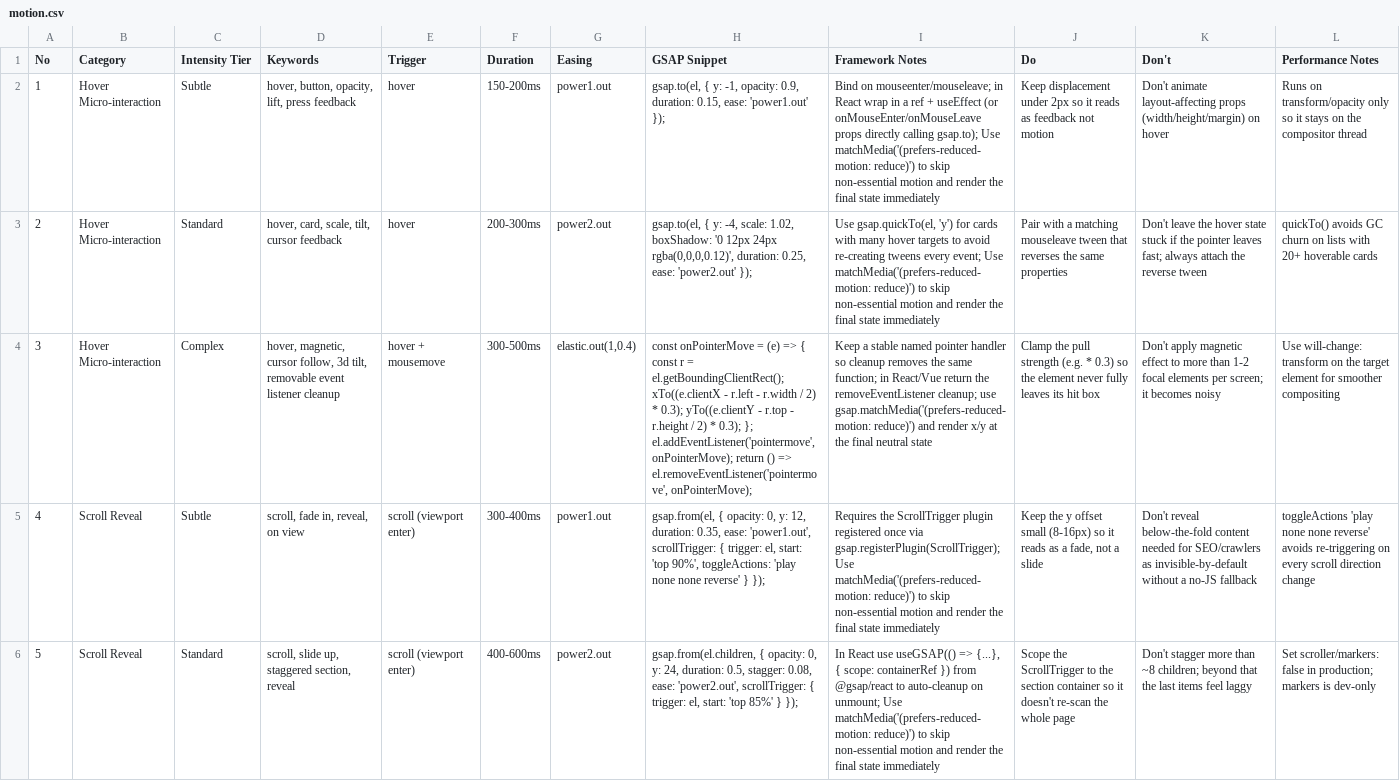
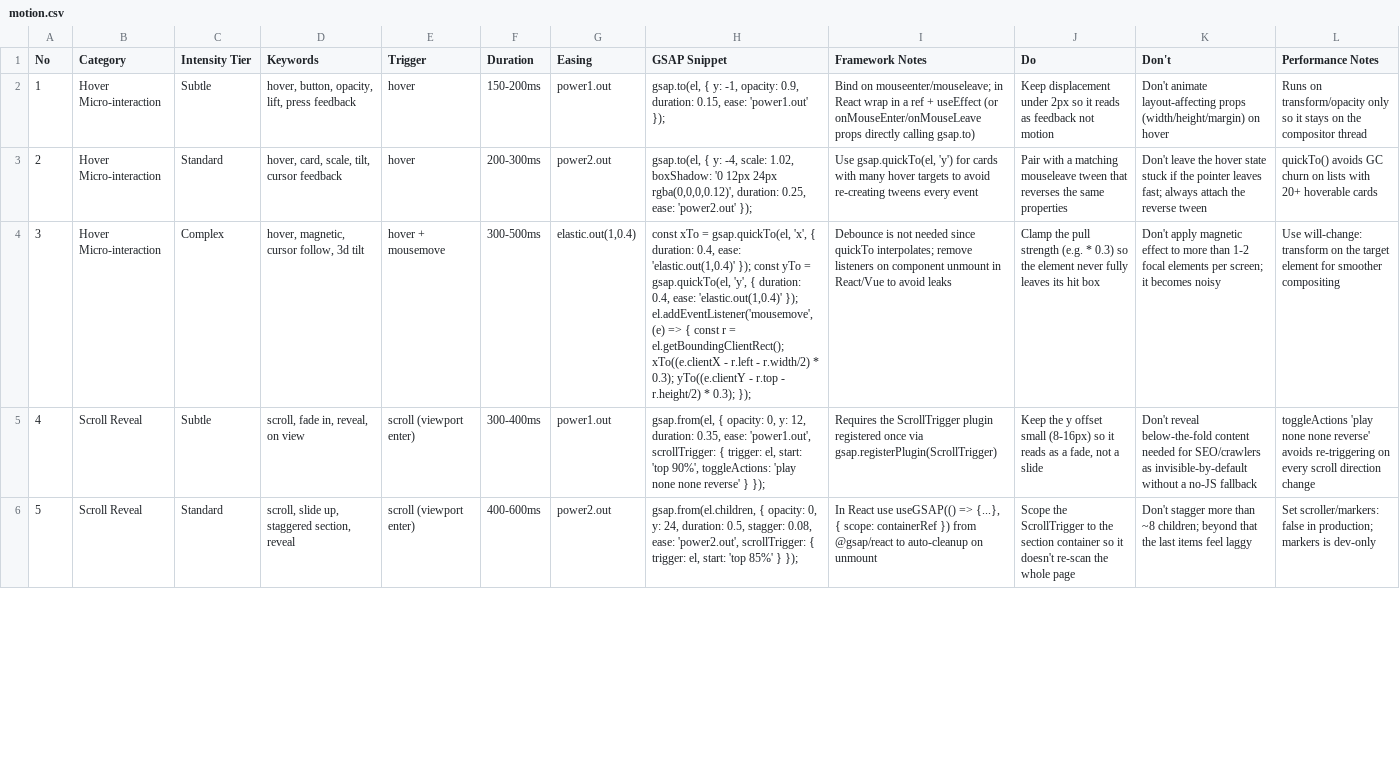
Before and after one commit to sajjadbabamaleki-lgtm/shop, a CSV file: .claude/skills/ui-ux-pro-max/data/motion.csv, drawn as a sheet; only a part is shown; the diff covers the shown part only; the diff names each change by its address in the sheet, - before the commit and + after, or states it on an @@ line.

```diff
--- a/.claude/skills/ui-ux-pro-max/data/motion.csv
+++ b/.claude/skills/ui-ux-pro-max/data/motion.csv
-I2 (Framework Notes): …directly calling gsap.to); Use matchMedia('(prefers-reduced-motion: reduce)') to skip non-essential motion and render the final state immediately
+I2 (Framework Notes): …directly calling gsap.to)
-I3 (Framework Notes): …tweens every event; Use matchMedia('(prefers-reduced-motion: reduce)') to skip non-essential motion and render the final state immediately
+I3 (Framework Notes): …tweens every event
-D4 (Keywords): …follow, 3d tilt, removable event listener cleanup
+D4 (Keywords): …follow, 3d tilt
-H4 (GSAP Snippet): const onPointerMove = (e) => { const r = el.getBoundingClientRect(); xTo((e.clientX - r.left - r.width / 2) * 0.3); yTo((e.clientY - r.top - r.height / 2) * 0.3); }; el.addEventListener('pointermove', onPointerMove); return () => el.removeEventListener('pointermove', onPointerMove);
+H4 (GSAP Snippet): const xTo = gsap.quickTo(el, 'x', { duration: 0.4, ease: 'elastic.out(1,0.4)' }); const yTo = gsap.quickTo(el, 'y', { duration: 0.4, ease: 'elastic.out(1,0.4)' }); el.addEventListener('mousemove', (e) => { const r = el.getBoundingClientRect(); xTo((e.clientX - r.left - r.width/2) * 0.3); yTo((e.clientY - r.top - r.height/2) * 0.3); });
-I4 (Framework Notes): Keep a stable named pointer handler so cleanup removes the same function; in React/Vue return the removeEventListener cleanup; use gsap.matchMedia('(prefers-reduced-motion: reduce)') and render x/y at the final neutral state
+I4 (Framework Notes): Debounce is not needed since quickTo interpolates; remove listeners on component unmount in React/Vue to avoid leaks
-I5 (Framework Notes): …once via gsap.registerPlugin(ScrollTrigger); Use matchMedia('(prefers-reduced-motion: reduce)') to skip non-essential motion and render the final state immediately
+I5 (Framework Notes): …once via gsap.registerPlugin(ScrollTrigger)
-I6 (Framework Notes): …auto-cleanup on unmount; Use matchMedia('(prefers-reduced-motion: reduce)') to skip non-essential motion and render the final state immediately
+I6 (Framework Notes): …auto-cleanup on unmount
```
Also changed, not shown: 1 removed row and 15 edited cells elsewhere in this file, .claude/skills/ui-ux-pro-max/data/stacks/html-tailwind.csv, .claude/skills/ui-ux-pro-max/data/stacks/jetpack-compose.csv, 52 other files.
